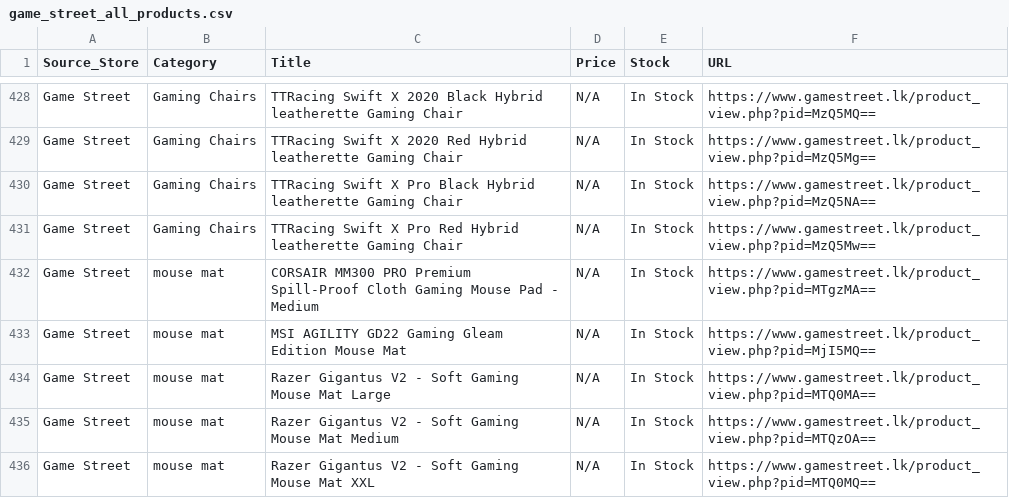
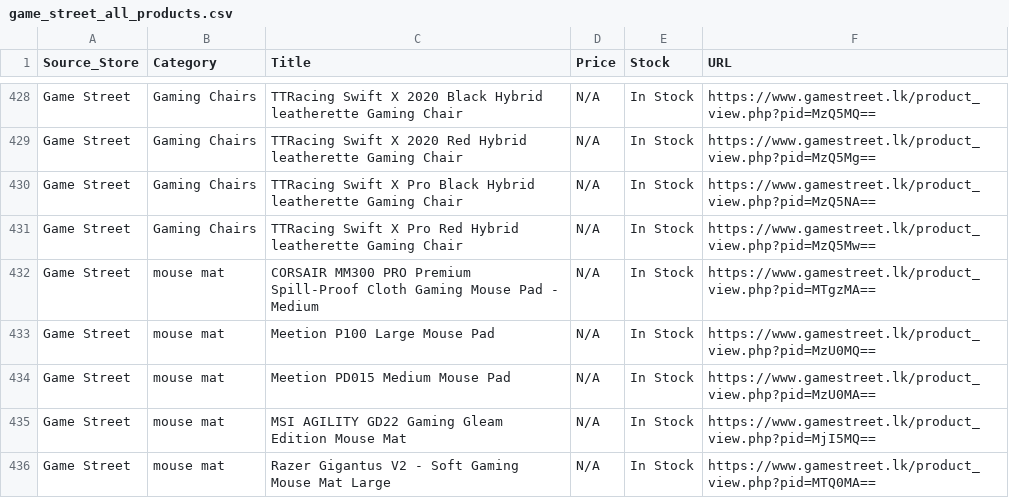
Before and after one commit to ChalanaDilshan/rig-recon, a CSV file: data/raw/game_street_all_products.csv, drawn as a sheet; only a part is shown, gaps mark what is left out; the shorter side is filled out with more unchanged rows.

```diff
--- a/data/raw/game_street_all_products.csv
+++ b/data/raw/game_street_all_products.csv
@@ -432,2 +432,4 @@ Game Street,Gaming Chairs,TTRacing Swift X Pro Red Hybrid leatherette  Gaming Ch
 Game Street,mouse mat,CORSAIR MM300 PRO Premium Spill-Proof Cloth Gaming Mouse Pad - Medium,N/A,In Stock,https://www.gamestreet.lk/product_view.php?pid=MTgzMA==
+Game Street,mouse mat,Meetion P100 Large Mouse Pad,N/A,In Stock,https://www.gamestreet.lk/product_view.php?pid=MzU0MQ==
+Game Street,mouse mat,Meetion PD015 Medium Mouse Pad,N/A,In Stock,https://www.gamestreet.lk/product_view.php?pid=MzU0MA==
 Game Street,mouse mat,MSI AGILITY GD22 Gaming  Gleam Edition Mouse Mat,N/A,In Stock,https://www.gamestreet.lk/product_view.php?pid=MjI5MQ==
```
Also changed, not shown: data/raw/nanotek_all_products.csv, data/raw/pc_builders_all_products.csv, 6 other files.
